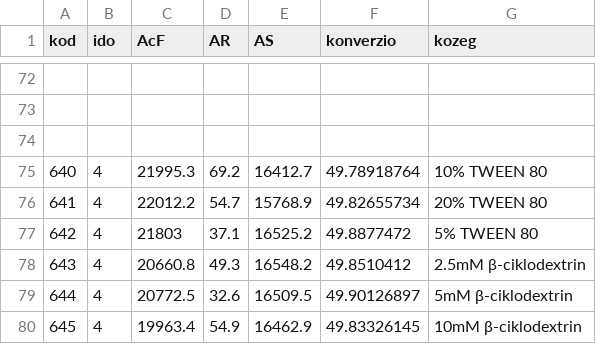
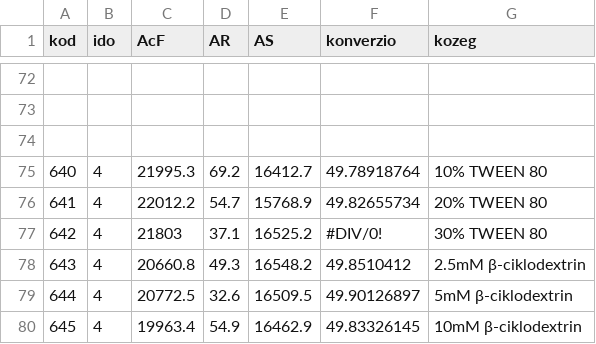
Before and after one commit to veghmark12/dataviz, a CSV file: data.csv, drawn as a sheet; only a part is shown, gaps mark what is left out; the diff names each change by its address in the sheet, - before the commit and + after, or states it on an @@ line.

Commit message:
Update data.csv

```diff
--- a/data.csv
+++ b/data.csv
-F77 (konverzio): 49.8877472
+F77 (konverzio): #DIV/0!
-G77 (kozeg): 5% TWEEN 80
+G77 (kozeg): 30% TWEEN 80
```
